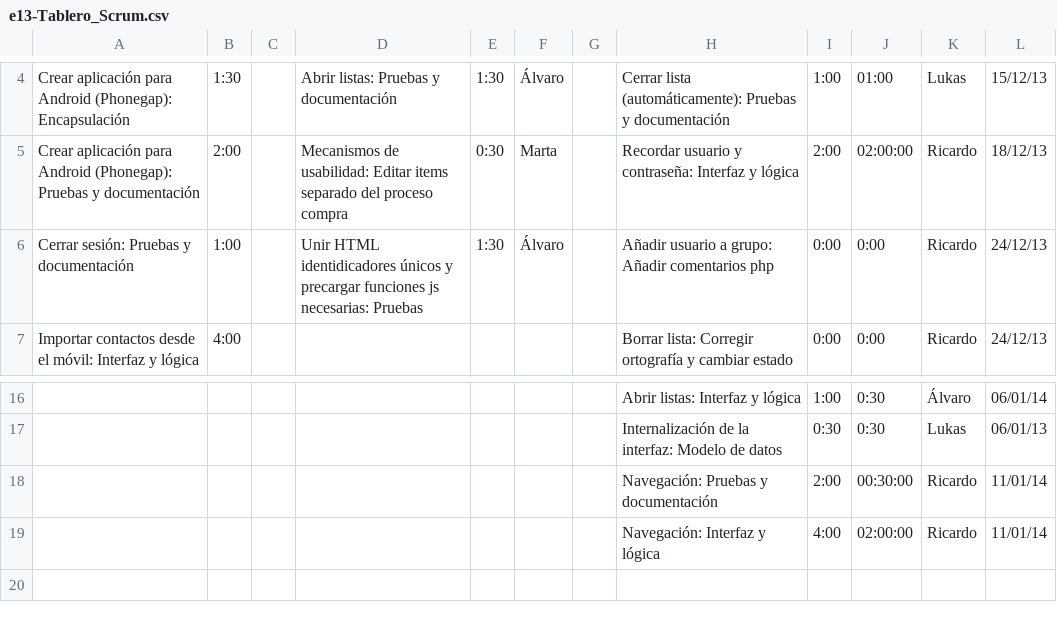
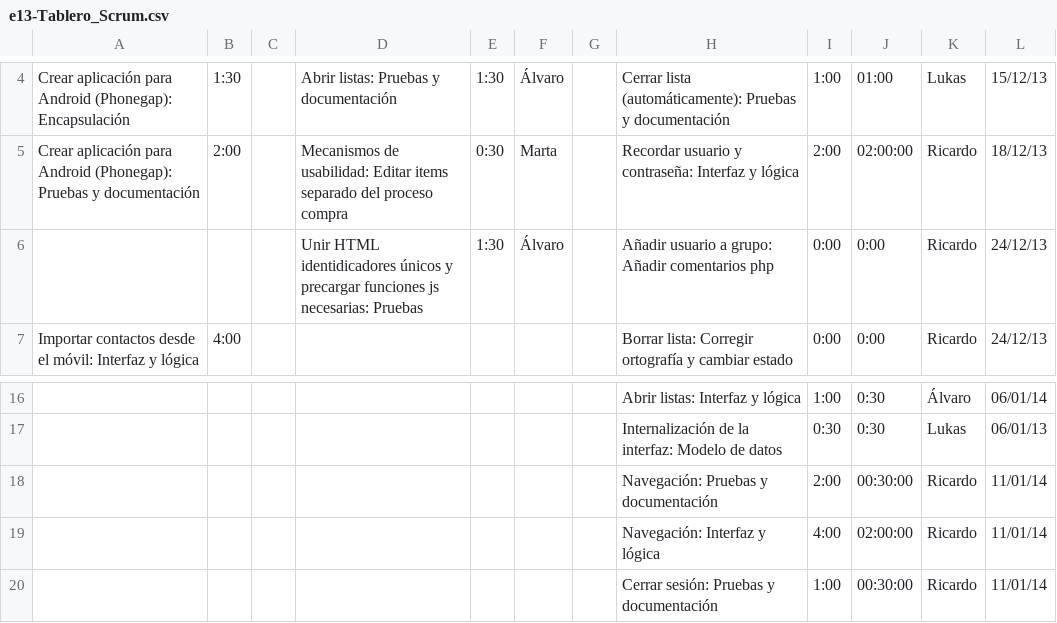
Before and after one commit to sharedslist/sharedslist, a CSV file: 1_gestión/proceso/e13-Tablero_Scrum.csv, drawn as a sheet; only a part is shown, gaps mark what is left out; the diff names each change by its address in the sheet, - before the commit and + after, or states it on an @@ line.

Commit message:
Actualizado tablero scrum
cerrar sesión: pruebas y doc, terminado

```diff
--- a/1_gestión/proceso/e13-Tablero_Scrum.csv
+++ b/1_gestión/proceso/e13-Tablero_Scrum.csv
-A6: Cerrar sesión: Pruebas y documentación
+A6: (empty)
-B6: 1:00
+B6: (empty)
+row 20:  |  |  |  |  |  |  | Cerrar sesión: Pruebas y documentación | 1:00 | 00:30:00 | Ricardo | 11/01/14
```
